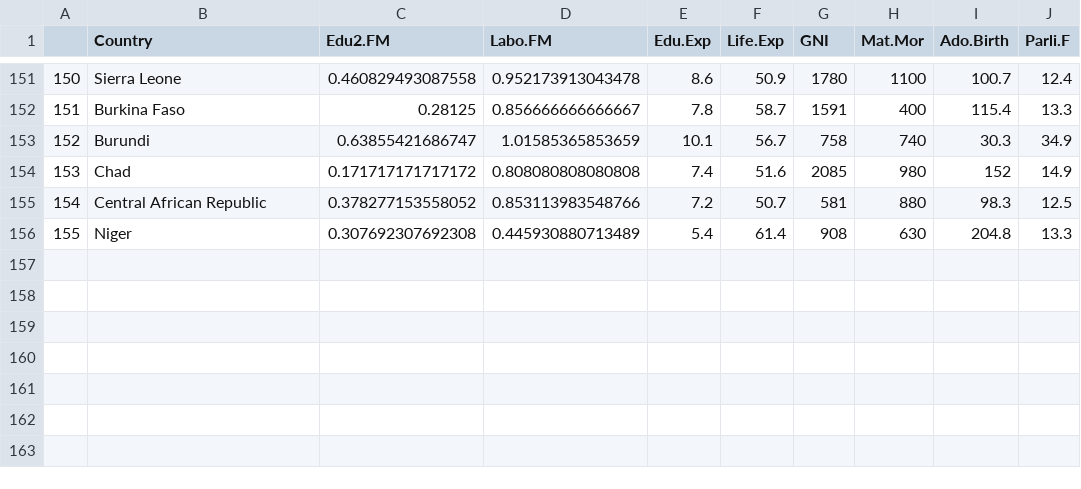
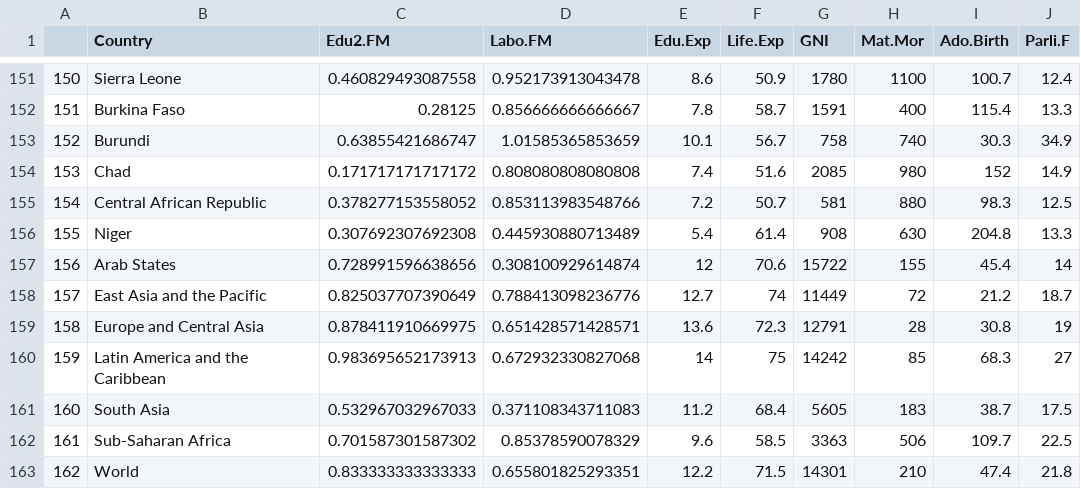
Before and after one commit to Julia1756/IODS-project, a CSV file: data/create_human.csv, drawn as a sheet; only a part is shown, gaps mark what is left out.

```diff
--- a/data/create_human.csv
+++ b/data/create_human.csv
@@ -156 +156,8 @@
 "155","Niger",0.307692307692308,0.445930880713489,5.4,61.4,908,630,204.8,13.3
+"156","Arab States",0.728991596638656,0.308100929614874,12,70.6,15722,155,45.4,14
+"157","East Asia and the Pacific",0.825037707390649,0.788413098236776,12.7,74,11449,72,21.2,18.7
+"158","Europe and Central Asia",0.878411910669975,0.651428571428571,13.6,72.3,12791,28,30.8,19
+"159","Latin America and the Caribbean",0.983695652173913,0.672932330827068,14,75,14242,85,68.3,27
+"160","South Asia",0.532967032967033,0.371108343711083,11.2,68.4,5605,183,38.7,17.5
+"161","Sub-Saharan Africa",0.701587301587302,0.85378590078329,9.6,58.5,3363,506,109.7,22.5
+"162","World",0.833333333333333,0.655801825293351,12.2,71.5,14301,210,47.4,21.8
```
Also changed, not shown: 1 other file.
